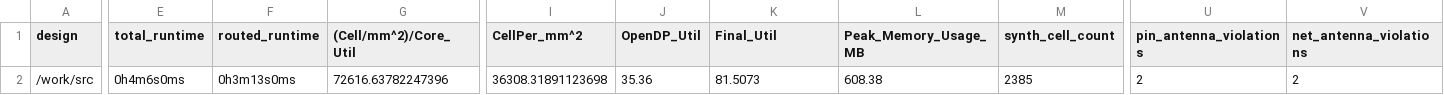
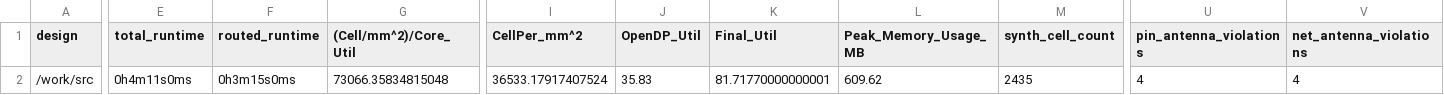
Before and after one commit to TinyTapeout/tinytapeout-06, a CSV file: projects/tt_um_jv_sigdel/stats/metrics.csv, drawn as a sheet; only a part is shown, gaps mark what is left out; the diff covers the shown part only; the diff names each change by its address in the sheet, - before the commit and + after, or states it on an @@ line.

Commit message:
feat: update project tt_um_jv_sigdel from JVollrath/tt06_jv_sigdel_v
Commit: d609c4fb20c9691705a088ad9dde067fd171415a
Workflow: https://github.com/JVollrath/tt06_jv_sigdel_v/actions/runs/8395755848

```diff
--- a/projects/tt_um_jv_sigdel/stats/metrics.csv
+++ b/projects/tt_um_jv_sigdel/stats/metrics.csv
-E2 (total_runtime): 0h4m6s0ms
+E2 (total_runtime): 0h4m11s0ms
-F2 (routed_runtime): 0h3m13s0ms
+F2 (routed_runtime): 0h3m15s0ms
-G2 ((Cell/mm^2)/Core_Util): 72616.63782247396
+G2 ((Cell/mm^2)/Core_Util): 73066.35834815048
-I2 (CellPer_mm^2): 36308.31891123698
+I2 (CellPer_mm^2): 36533.17917407524
-J2 (OpenDP_Util): 35.36
+J2 (OpenDP_Util): 35.83
-K2 (Final_Util): 81.5073
+K2 (Final_Util): 81.71770000000001
-L2 (Peak_Memory_Usage_MB): 608.38
+L2 (Peak_Memory_Usage_MB): 609.62
-M2 (synth_cell_count): 2385
+M2 (synth_cell_count): 2435
-U2 (pin_antenna_violations): 2
+U2 (pin_antenna_violations): 4
-V2 (net_antenna_violations): 2
+V2 (net_antenna_violations): 4
```
Also changed, not shown: 25 edited cells elsewhere in this file, 6 other files.
